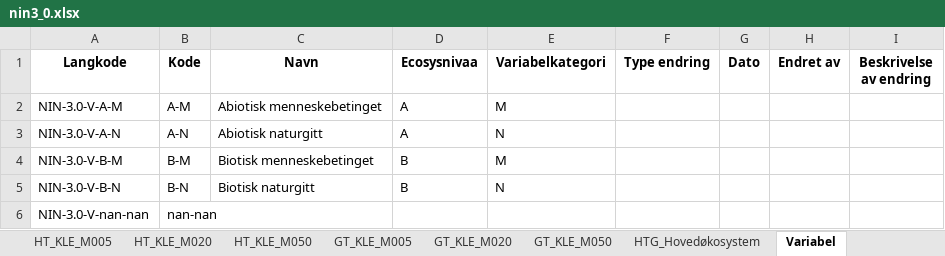
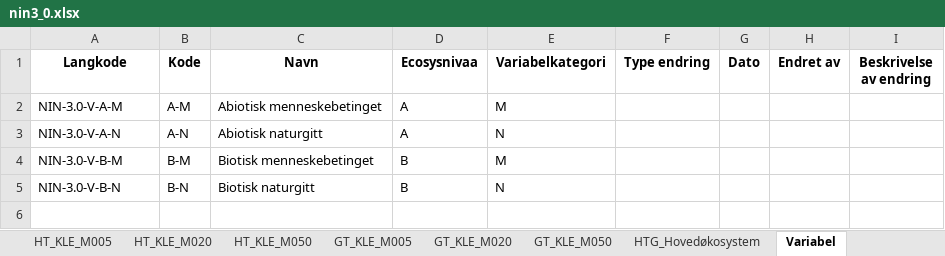
Before and after one commit to Artsdatabanken/nin3-kode-api, an Excel workbook: NiN3.WebApi/report_data/nin3_0.xlsx, sheet Variabel, drawn as a sheet; values as stored, in another font and other column widths than the file's, no borders; the diff names each change by its address in the sheet, - before the commit and + after, or states it on an @@ line.

Commit message:
adusjment of excel columns

```diff
--- a/NiN3.WebApi/report_data/nin3_0.xlsx (sheet Variabel)
+++ b/NiN3.WebApi/report_data/nin3_0.xlsx (sheet Variabel)
-row 6: NIN-3.0-V-nan-nan | nan-nan
```
Also changed, not shown: sheet Måleskala.
